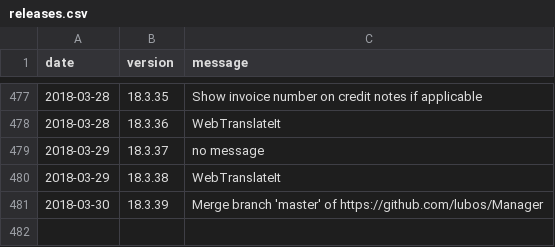
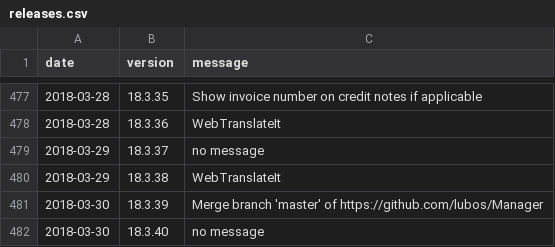
Before and after one commit to 3etechinns/www.manager.io, a CSV file: _data/releases.csv, drawn as a sheet; only a part is shown, gaps mark what is left out.

Commit message:
New release

```diff
--- a/_data/releases.csv
+++ b/_data/releases.csv
@@ -481 +481,2 @@ date,version,message
 2018-03-30,18.3.39,"Merge branch 'master' of https://github.com/lubos/Manager"
+2018-03-30,18.3.40,"no message"
```
